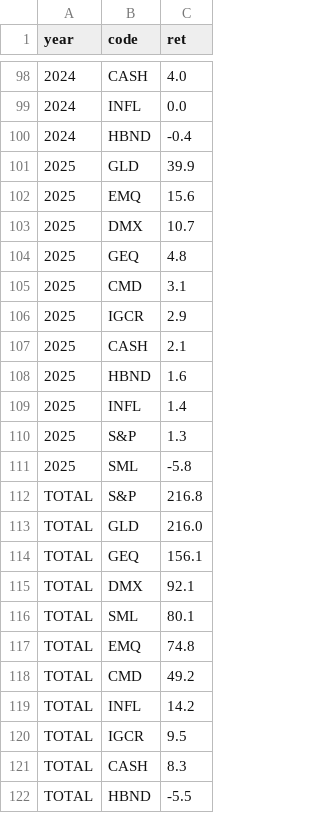
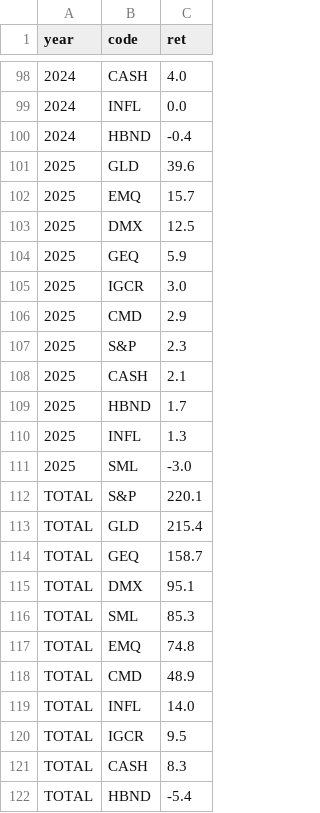
Before and after one commit to bankeronwheels/quilt-outputs, a CSV file: quilt-EUR-10.csv, drawn as a sheet; only a part is shown, gaps mark what is left out.

```diff
--- a/quilt-EUR-10.csv
+++ b/quilt-EUR-10.csv
@@ -100,23 +100,23 @@ year,code,ret
 2024,HBND,-0.4
-2025,GLD,39.9
-2025,EMQ,15.6
-2025,DMX,10.7
-2025,GEQ,4.8
-2025,CMD,3.1
-2025,IGCR,2.9
+2025,GLD,39.6
+2025,EMQ,15.7
+2025,DMX,12.5
+2025,GEQ,5.9
+2025,IGCR,3.0
+2025,CMD,2.9
+2025,S&P,2.3
 2025,CASH,2.1
-2025,HBND,1.6
-2025,INFL,1.4
-2025,S&P,1.3
-2025,SML,-5.8
-TOTAL,S&P,216.8
-TOTAL,GLD,216.0
-TOTAL,GEQ,156.1
-TOTAL,DMX,92.1
-TOTAL,SML,80.1
+2025,HBND,1.7
+2025,INFL,1.3
+2025,SML,-3.0
+TOTAL,S&P,220.1
+TOTAL,GLD,215.4
+TOTAL,GEQ,158.7
+TOTAL,DMX,95.1
+TOTAL,SML,85.3
 TOTAL,EMQ,74.8
-TOTAL,CMD,49.2
-TOTAL,INFL,14.2
+TOTAL,CMD,48.9
+TOTAL,INFL,14.0
 TOTAL,IGCR,9.5
 TOTAL,CASH,8.3
-TOTAL,HBND,-5.5
+TOTAL,HBND,-5.4
```
Also changed, not shown: quilt-EUR.csv, quilt-GBP-10.csv, 3 other files.
